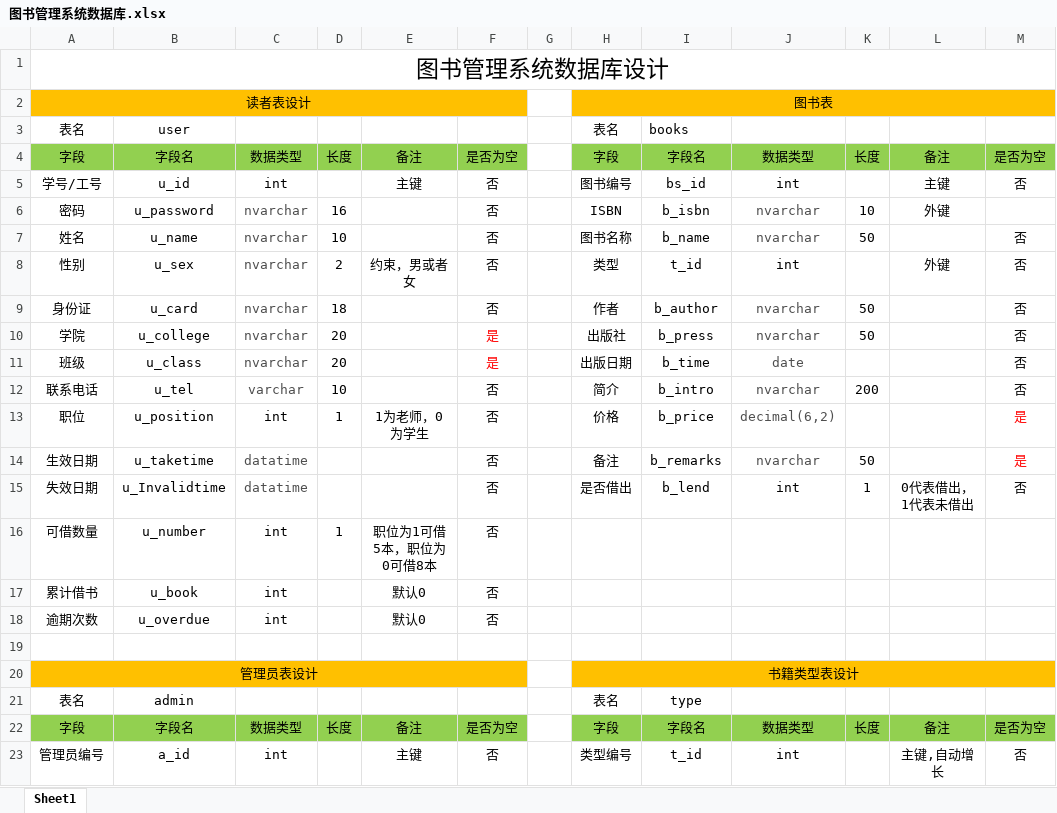
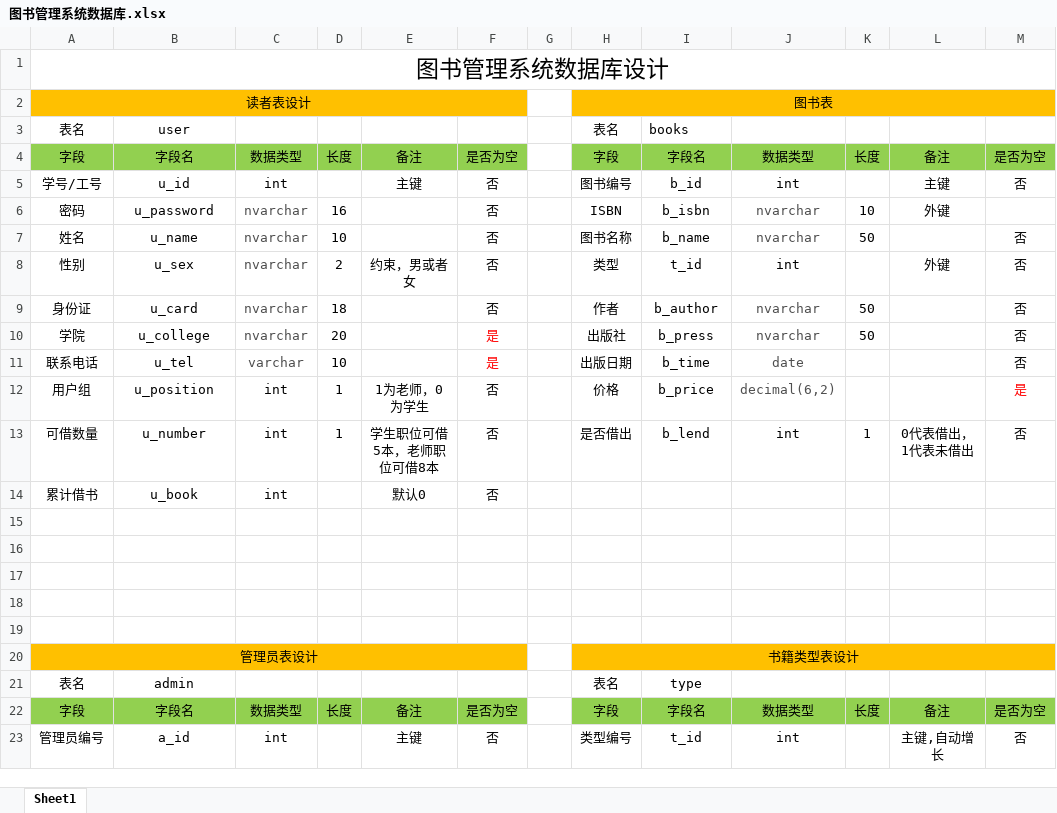
Before and after one commit to Aenlly/Library, an Excel workbook: Library/DB/图书管理系统数据库.xlsx, sheet Sheet1, drawn as a sheet; only a part is shown; values as stored, in another font and other column widths than the file's, no borders; removed rows and columns are numbered as before the commit, all else as after; the diff covers the shown part only; the diff names each change by its address in the sheet, - before the commit and + after, or states it on an @@ line.

```diff
--- a/Library/DB/图书管理系统数据库.xlsx (sheet Sheet1)
+++ b/Library/DB/图书管理系统数据库.xlsx (sheet Sheet1)
-I5: bs_id
+I5: b_id
-row 11: 班级 | u_class | nvarchar | 20 |  | 是 |  | 出版日期 | b_time | date |  |  | 否
-F11: 否
+F11: 是
-F11 text colour: black
+F11 text colour: #FF0000
-H11: 简介
+H11: 出版日期
-I11: b_intro
+I11: b_time
-J11: nvarchar
+J11: date
-K11: 200
+K11: (empty)
-A12: 职位
+A12: 用户组
-row 14: 生效日期 | u_taketime | datatime |  |  | 否 |  | 备注 | b_remarks | nvarchar | 50 |  | 是
-row 15: 失效日期 | u_Invalidtime | datatime |  |  | 否 |  | 是否借出 | b_lend | int | 1 | 0代表借出，1代表未借出 | 否
-E13: 职位为1可借5本，职位为0可借8本
+E13: 学生职位可借5本，老师职位可借8本
-H13: (empty)
+H13: 是否借出
-I13: (empty)
+I13: b_lend
-J13: (empty)
+J13: int
-K13: (empty)
+K13: 1
-L13: (empty)
+L13: 0代表借出，1代表未借出
-M13: (empty)
+M13: 否
-row 15: 逾期次数 | u_overdue | int |  | 默认0 | 否
+row 15: (empty)
+row 16: (empty)
+row 17: (empty)
+row 18: (empty)
```
Also changed, not shown: 12 added rows, 13 removed rows, 38 edited cells and cell formats elsewhere in this sheet, 27 other files.
